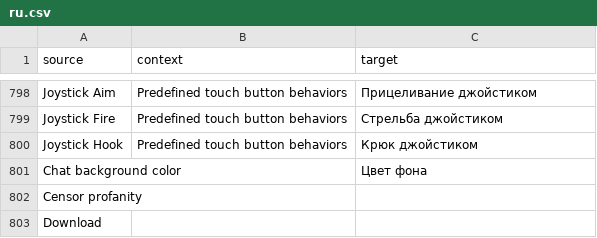
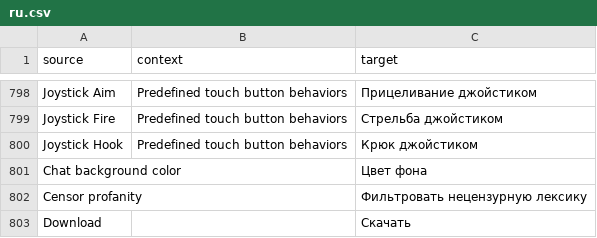
Before and after one commit to ddnet/ddnet-translations, a CSV file: ddnet/ru.csv, drawn as a sheet; only a part is shown, gaps mark what is left out.

Commit message:
Translated using Weblate (Russian)
Currently translated at 100.0% (802 of 802 strings)

Translation: DDNet/DDNet
Translate-URL: https://hosted.weblate.org/projects/ddnet/ddnet/ru/

```diff
--- a/ddnet/ru.csv
+++ b/ddnet/ru.csv
@@ -801,3 +801,3 @@
 "Chat background color","","Цвет фона"
-"Censor profanity","",""
-"Download","",""
+"Censor profanity","","Фильтровать нецензурную лексику"
+"Download","","Скачать"
```
